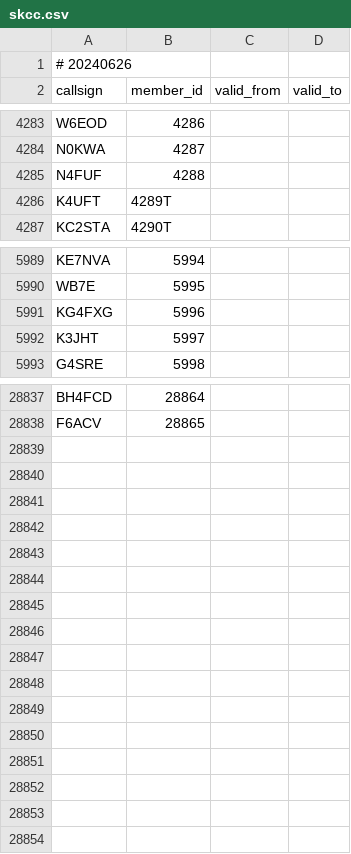
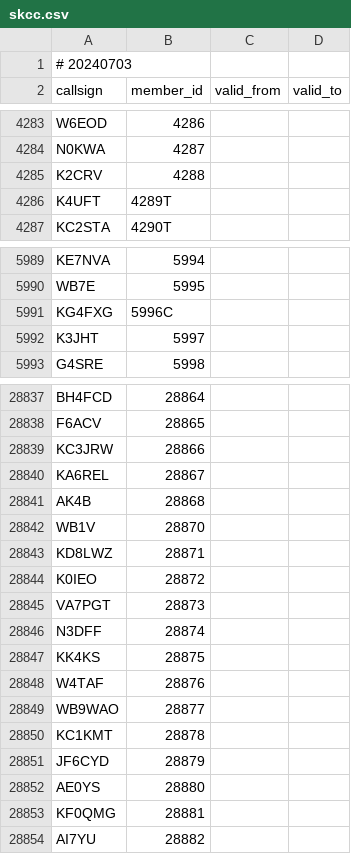
Before and after one commit to foldynl/hamradio-membeship-lists, a CSV file: lists/skcc.csv, drawn as a sheet; only a part is shown, gaps mark what is left out; the diff covers the shown part only.

```diff
--- a/lists/skcc.csv
+++ b/lists/skcc.csv
@@ -1,2 +1,2 @@
-# 20240626
+# 20240703
 callsign,member_id,valid_from,valid_to
@@ -4284,3 +4284,3 @@ W6EOD,4286,,
 N0KWA,4287,,
-N4FUF,4288,,
+K2CRV,4288,,
 K4UFT,4289T,,
@@ -5990,3 +5990,3 @@ KE7NVA,5994,,
 WB7E,5995,,
-KG4FXG,5996,,
+KG4FXG,5996C,,
 K3JHT,5997,,
@@ -28838 +28838,17 @@ BH4FCD,28864,,
 F6ACV,28865,,
+KC3JRW,28866,,
+KA6REL,28867,,
+AK4B,28868,,
+WB1V,28870,,
+KD8LWZ,28871,,
+K0IEO,28872,,
+VA7PGT,28873,,
+N3DFF,28874,,
+KK4KS,28875,,
+W4TAF,28876,,
+WB9WAO,28877,,
+KC1KMT,28878,,
+JF6CYD,28879,,
+AE0YS,28880,,
+KF0QMG,28881,,
+AI7YU,28882,,
```
Also changed, not shown: 10 edited cells elsewhere in this file, lists/a1club.csv, lists/arlhs.csv, 18 other files.
